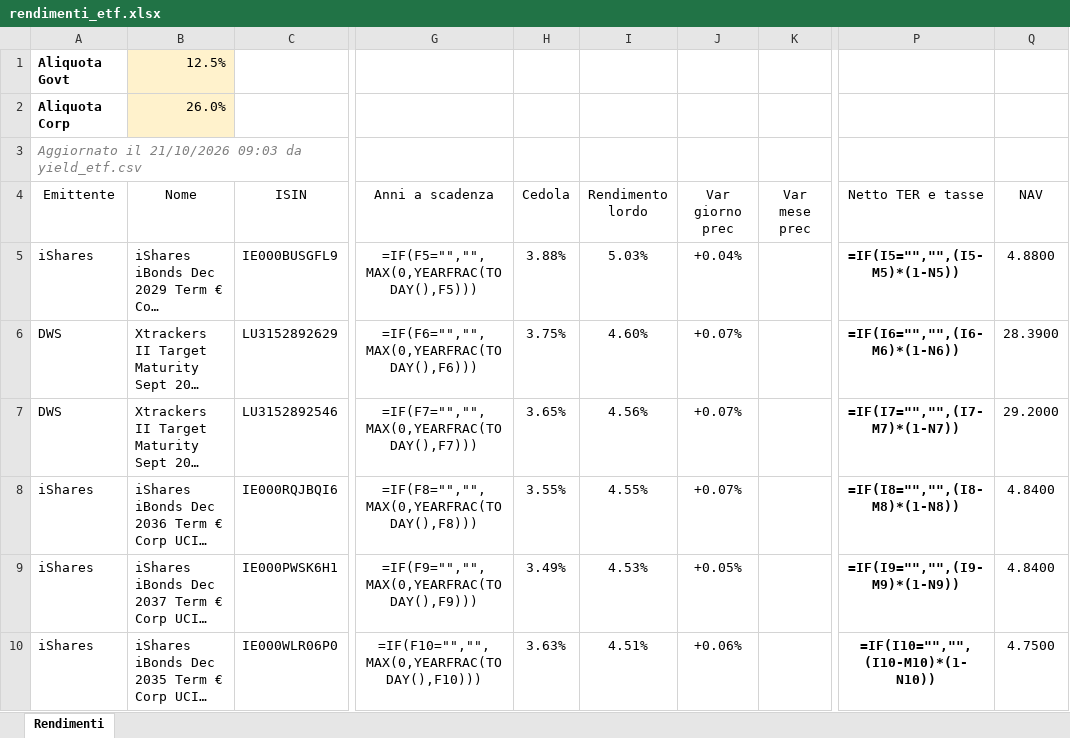
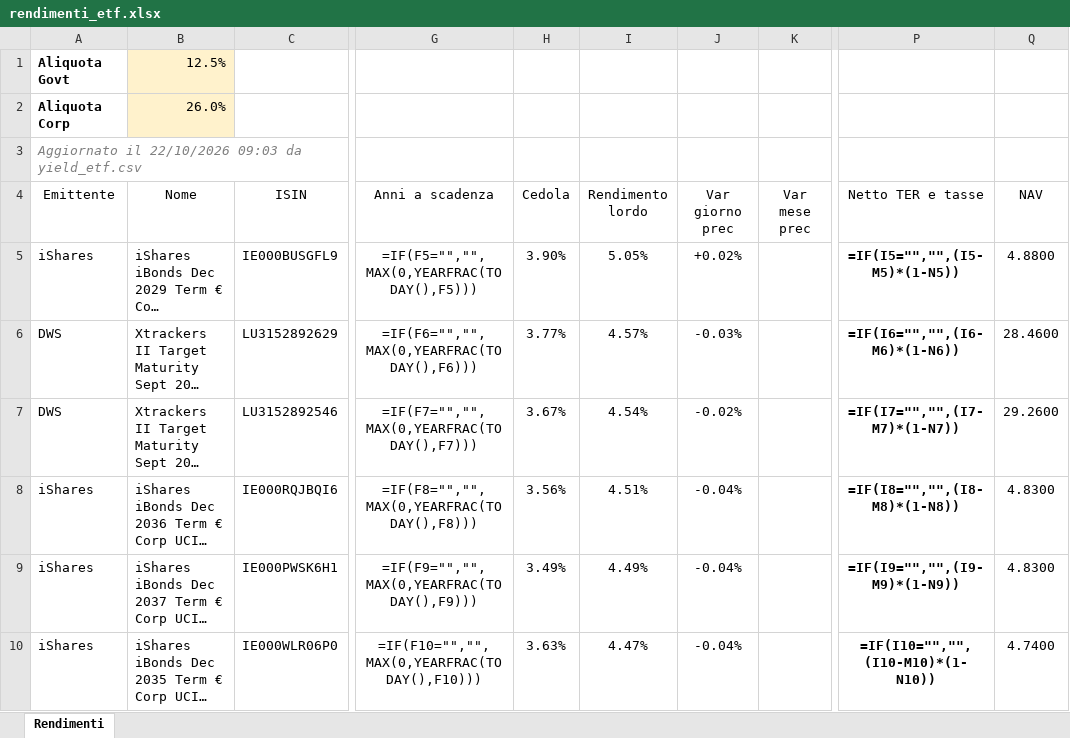
Before and after one commit to FedeGambe/Target_Maturity_ETF_Planner, an Excel workbook: data/rendimenti_etf.xlsx, sheet Rendimenti, drawn as a sheet; only a part is shown, gaps mark what is left out; long unchanged cells end in …; values as stored, in another font and other column widths than the file's, no borders; formulas without a stored value are shown as written; conditional formats and table styles not drawn; the diff covers the shown part only; the diff names each change by its address in the sheet, - before the commit and + after, or states it on an @@ line.

Commit message:
Aggiorna yield_etf 22/10/2026

```diff
--- a/data/rendimenti_etf.xlsx (sheet Rendimenti)
+++ b/data/rendimenti_etf.xlsx (sheet Rendimenti)
-A3 (Emittente): Aggiornato il 21/10/2026 09:03 da…
+A3 (Emittente): Aggiornato il 22/10/2026 09:03 da…
-H5 (Cedola): 3.88%
+H5 (Cedola): 3.90%
-I5 (Rendimento lordo): 5.03%
+I5 (Rendimento lordo): 5.05%
-J5 (Var giorno prec): +0.04%
+J5 (Var giorno prec): +0.02%
-H6 (Cedola): 3.75%
+H6 (Cedola): 3.77%
-I6 (Rendimento lordo): 4.60%
+I6 (Rendimento lordo): 4.57%
-J6 (Var giorno prec): +0.07%
+J6 (Var giorno prec): -0.03%
-Q6 (NAV): 28.3900
+Q6 (NAV): 28.4600
-H7 (Cedola): 3.65%
+H7 (Cedola): 3.67%
-I7 (Rendimento lordo): 4.56%
+I7 (Rendimento lordo): 4.54%
-J7 (Var giorno prec): +0.07%
+J7 (Var giorno prec): -0.02%
-Q7 (NAV): 29.2000
+Q7 (NAV): 29.2600
-H8 (Cedola): 3.55%
+H8 (Cedola): 3.56%
-I8 (Rendimento lordo): 4.55%
+I8 (Rendimento lordo): 4.51%
-J8 (Var giorno prec): +0.07%
+J8 (Var giorno prec): -0.04%
-Q8:Q9 (NAV): 4.8400
+Q8:Q9 (NAV): 4.8300
-I9 (Rendimento lordo): 4.53%
+I9 (Rendimento lordo): 4.49%
-J9 (Var giorno prec): +0.05%
+J9 (Var giorno prec): -0.04%
-I10 (Rendimento lordo): 4.51%
+I10 (Rendimento lordo): 4.47%
-J10 (Var giorno prec): +0.06%
+J10 (Var giorno prec): -0.04%
-Q10 (NAV): 4.7500
+Q10 (NAV): 4.7400
```
Also changed, not shown: 6 added rows, 6 removed rows and 141 edited cells elsewhere in this sheet, 2 other files.
